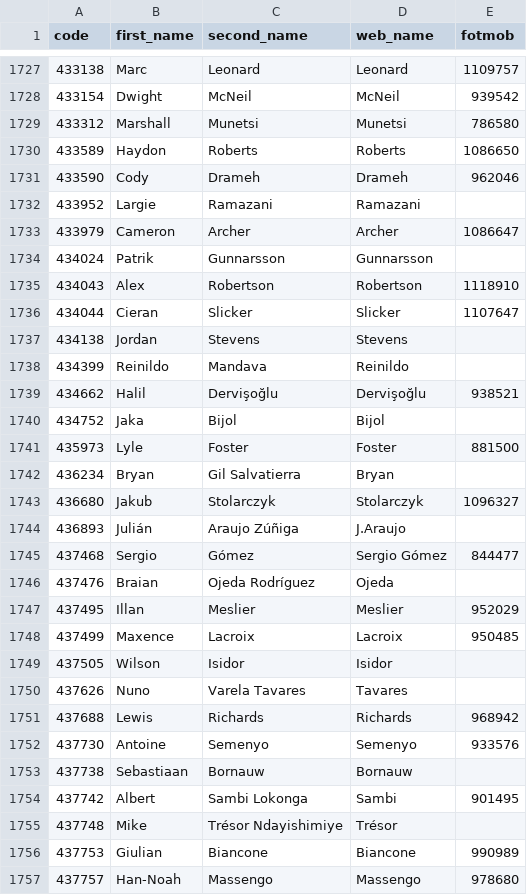
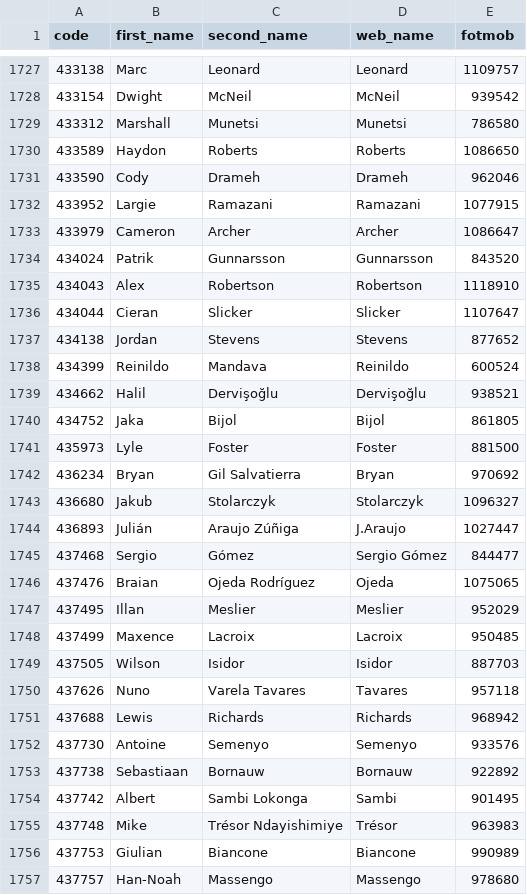
Before and after one commit to ChrisMusson/FPL-ID-Map, a CSV file: FotMob.csv, drawn as a sheet; only a part is shown, gaps mark what is left out; the diff covers the shown part only.

```diff
--- a/FotMob.csv
+++ b/FotMob.csv
@@ -1731,26 +1731,26 @@ code,first_name,second_name,web_name,fotmob
 433590,Cody,Drameh,Drameh,962046
-433952,Largie,Ramazani,Ramazani,
+433952,Largie,Ramazani,Ramazani,1077915
 433979,Cameron,Archer,Archer,1086647
-434024,Patrik,Gunnarsson,Gunnarsson,
+434024,Patrik,Gunnarsson,Gunnarsson,843520
 434043,Alex,Robertson,Robertson,1118910
 434044,Cieran,Slicker,Slicker,1107647
-434138,Jordan,Stevens,Stevens,
-434399,Reinildo,Mandava,Reinildo,
+434138,Jordan,Stevens,Stevens,877652
+434399,Reinildo,Mandava,Reinildo,600524
 434662,Halil,Dervişoğlu,Dervişoğlu,938521
-434752,Jaka,Bijol,Bijol,
+434752,Jaka,Bijol,Bijol,861805
 435973,Lyle,Foster,Foster,881500
-436234,Bryan,Gil Salvatierra,Bryan,
+436234,Bryan,Gil Salvatierra,Bryan,970692
 436680,Jakub,Stolarczyk,Stolarczyk,1096327
-436893,Julián,Araujo Zúñiga,J.Araujo,
+436893,Julián,Araujo Zúñiga,J.Araujo,1027447
 437468,Sergio,Gómez,Sergio Gómez,844477
-437476,Braian,Ojeda Rodríguez,Ojeda,
+437476,Braian,Ojeda Rodríguez,Ojeda,1075065
 437495,Illan,Meslier,Meslier,952029
 437499,Maxence,Lacroix,Lacroix,950485
-437505,Wilson,Isidor,Isidor,
-437626,Nuno,Varela Tavares,Tavares,
+437505,Wilson,Isidor,Isidor,887703
+437626,Nuno,Varela Tavares,Tavares,957118
 437688,Lewis,Richards,Richards,968942
 437730,Antoine,Semenyo,Semenyo,933576
-437738,Sebastiaan,Bornauw,Bornauw,
+437738,Sebastiaan,Bornauw,Bornauw,922892
 437742,Albert,Sambi Lokonga,Sambi,901495
-437748,Mike,Trésor Ndayishimiye,Trésor,
+437748,Mike,Trésor Ndayishimiye,Trésor,963983
 437753,Giulian,Biancone,Biancone,990989
```
Also changed, not shown: 174 edited cells elsewhere in this file, Master.csv.
